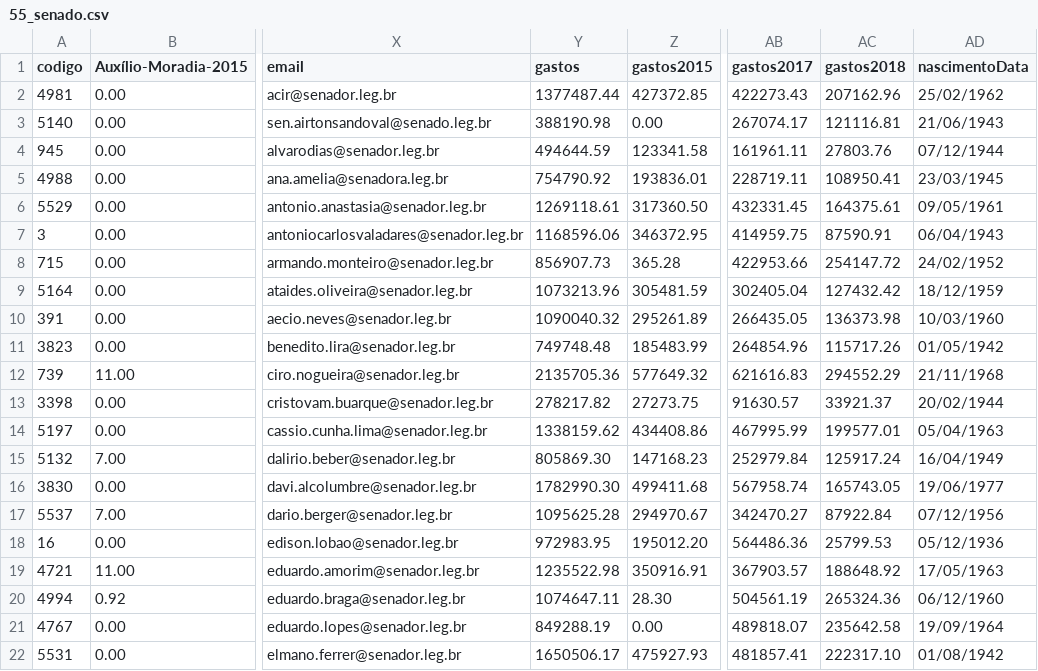
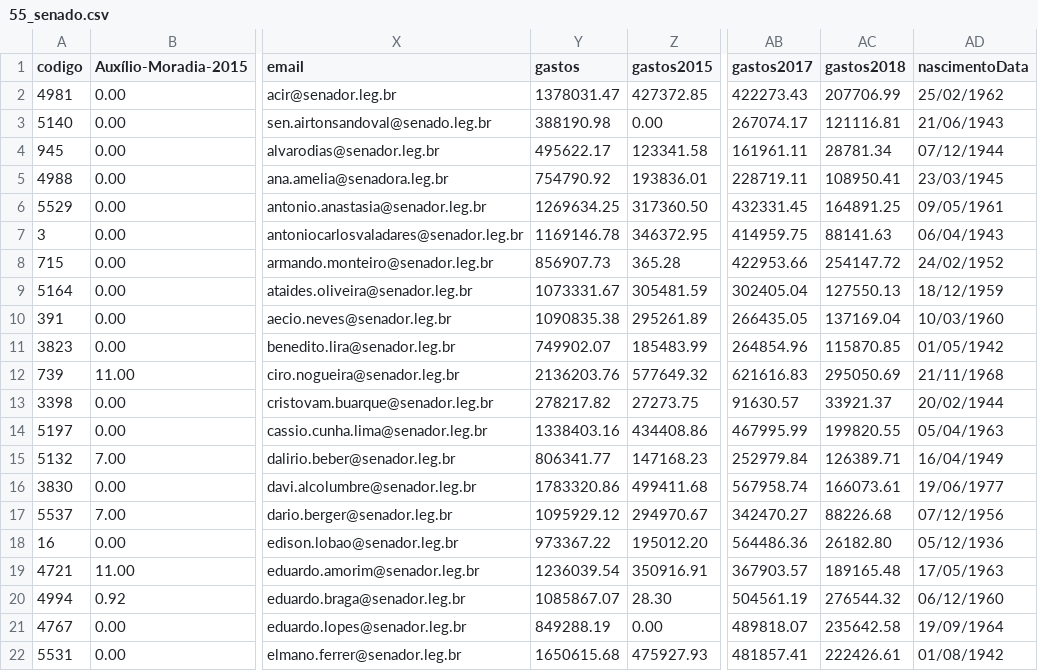
Before and after one commit to RobStelling/senado, a CSV file: csv/55_senado.csv, drawn as a sheet; only a part is shown, gaps mark what is left out; the diff covers the shown part only; the diff names each change by its address in the sheet, - before the commit and + after, or states it on an @@ line.

Commit message:
Atualização de dados do Senado (55)- auto

```diff
--- a/csv/55_senado.csv
+++ b/csv/55_senado.csv
-Y2 (gastos): 1377487.44
+Y2 (gastos): 1378031.47
-AC2 (gastos2018): 207162.96
+AC2 (gastos2018): 207706.99
-Y4 (gastos): 494644.59
+Y4 (gastos): 495622.17
-AC4 (gastos2018): 27803.76
+AC4 (gastos2018): 28781.34
-Y6 (gastos): 1269118.61
+Y6 (gastos): 1269634.25
-AC6 (gastos2018): 164375.61
+AC6 (gastos2018): 164891.25
-Y7 (gastos): 1168596.06
+Y7 (gastos): 1169146.78
-AC7 (gastos2018): 87590.91
+AC7 (gastos2018): 88141.63
-Y9 (gastos): 1073213.96
+Y9 (gastos): 1073331.67
-AC9 (gastos2018): 127432.42
+AC9 (gastos2018): 127550.13
-Y10 (gastos): 1090040.32
+Y10 (gastos): 1090835.38
-AC10 (gastos2018): 136373.98
+AC10 (gastos2018): 137169.04
-Y11 (gastos): 749748.48
+Y11 (gastos): 749902.07
-AC11 (gastos2018): 115717.26
+AC11 (gastos2018): 115870.85
-Y12 (gastos): 2135705.36
+Y12 (gastos): 2136203.76
-AC12 (gastos2018): 294552.29
+AC12 (gastos2018): 295050.69
-Y14 (gastos): 1338159.62
+Y14 (gastos): 1338403.16
-AC14 (gastos2018): 199577.01
+AC14 (gastos2018): 199820.55
-Y15 (gastos): 805869.30
+Y15 (gastos): 806341.77
-AC15 (gastos2018): 125917.24
+AC15 (gastos2018): 126389.71
-Y16 (gastos): 1782990.30
+Y16 (gastos): 1783320.86
-AC16 (gastos2018): 165743.05
+AC16 (gastos2018): 166073.61
-Y17 (gastos): 1095625.28
+Y17 (gastos): 1095929.12
-AC17 (gastos2018): 87922.84
+AC17 (gastos2018): 88226.68
-Y18 (gastos): 972983.95
+Y18 (gastos): 973367.22
-AC18 (gastos2018): 25799.53
+AC18 (gastos2018): 26182.80
-Y19 (gastos): 1235522.98
+Y19 (gastos): 1236039.54
-AC19 (gastos2018): 188648.92
+AC19 (gastos2018): 189165.48
-Y20 (gastos): 1074647.11
+Y20 (gastos): 1085867.07
-AC20 (gastos2018): 265324.36
+AC20 (gastos2018): 276544.32
-Y22 (gastos): 1650506.17
+Y22 (gastos): 1650615.68
-AC22 (gastos2018): 222317.10
+AC22 (gastos2018): 222426.61
```
Also changed, not shown: 92 edited cells elsewhere in this file, csv/55_gastoEstados.csv, csv/55_gastoPartidos.csv, 9 other files.
